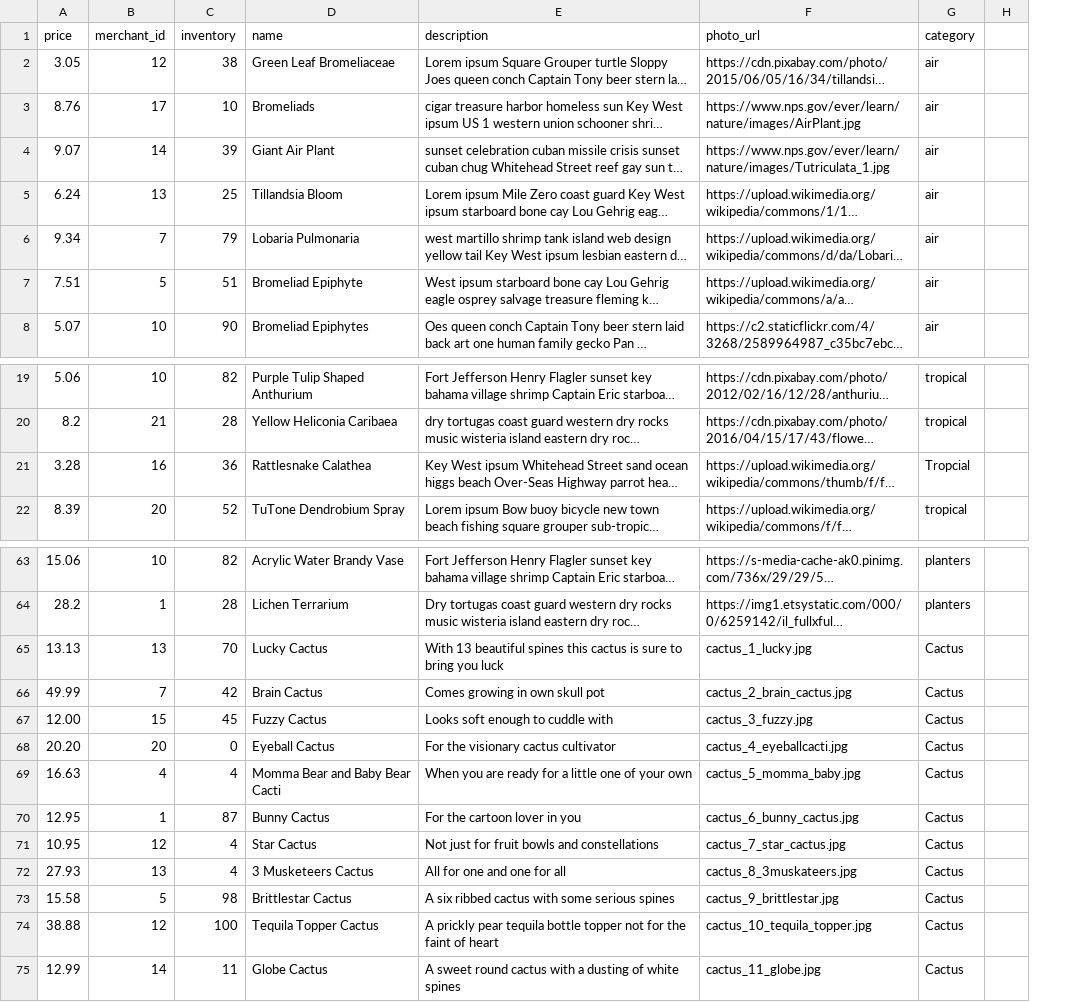
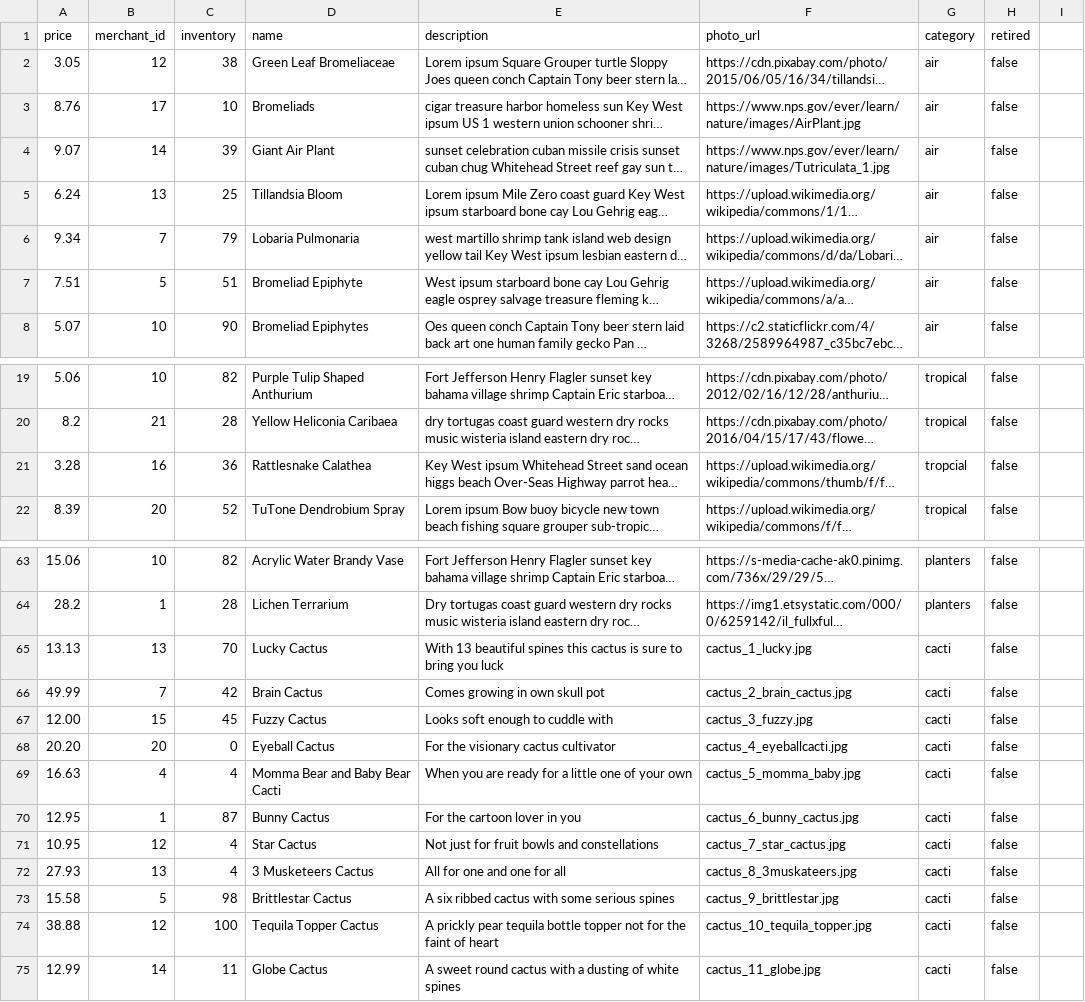
Before and after one commit to Emma-Claire/betsy, a CSV file: lib/seeds/product_seeds.csv, drawn as a sheet; only a part is shown, gaps mark what is left out; long unchanged cells end in …; removed rows and columns are numbered as before the commit, all else as after; the diff names each change by its address in the sheet, - before the commit and + after, or states it on an @@ line.

Commit message:
fix seeds

```diff
--- a/lib/seeds/product_seeds.csv
+++ b/lib/seeds/product_seeds.csv
-column H, empty
+column H (retired), rows 2-8: all false; rows 19-22: all false; rows 63-75: all false
+column I, empty
-G21 (category): Tropcial
+G21 (category): tropcial
-G65:G75 (category): Cactus
+G65:G75 (category): cacti
```
Also changed, not shown: 1 other file.
